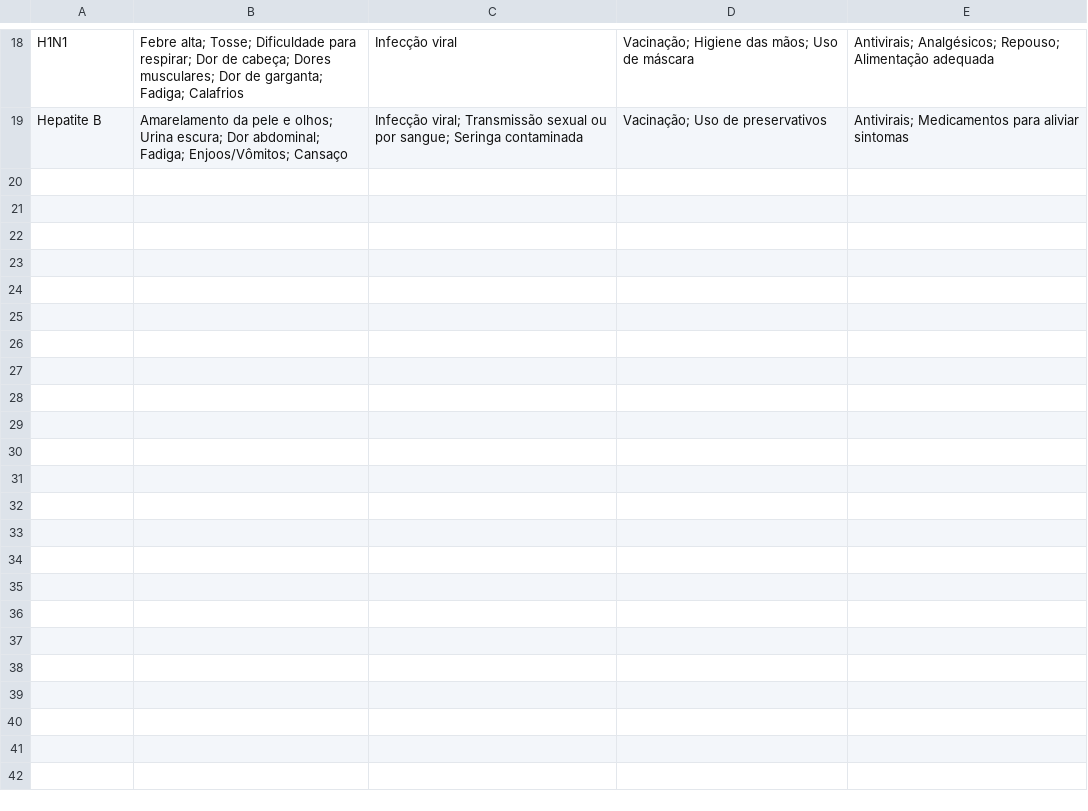
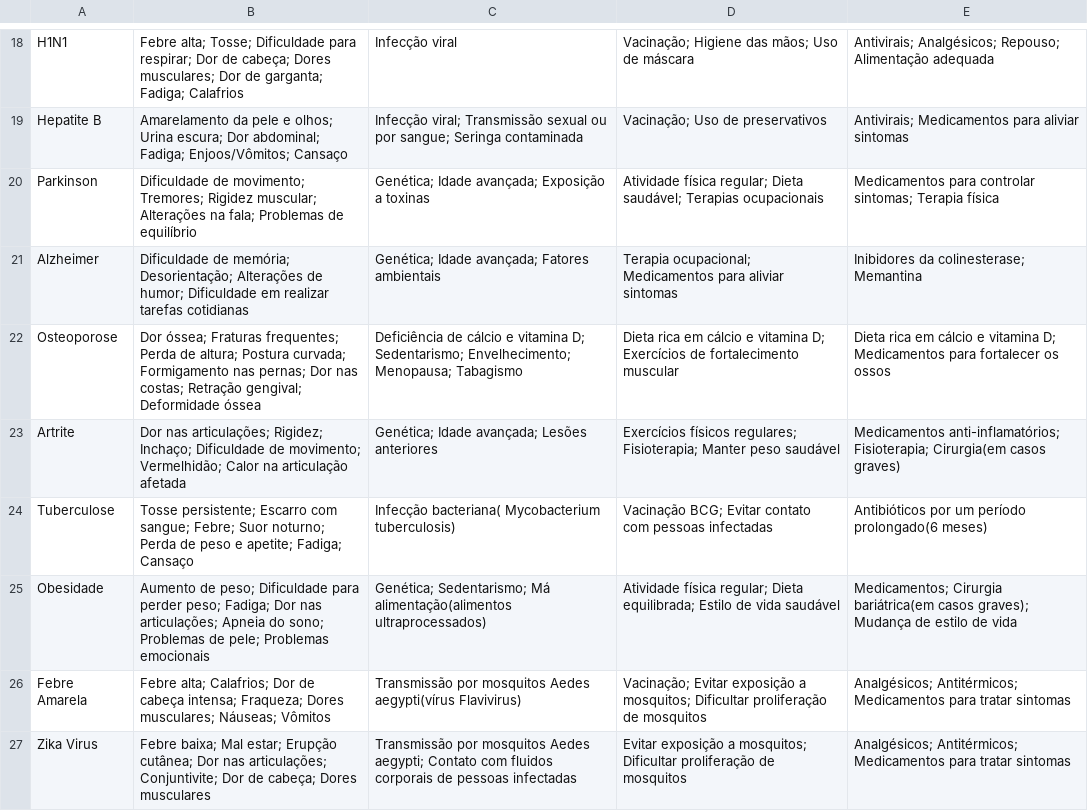
Before and after one commit to GabrielVieira005/Projeto-Pessoal-de-Saude, a CSV file: Pesquisa.csv, drawn as a sheet; only a part is shown, gaps mark what is left out; the diff names each change by its address in the sheet, - before the commit and + after, or states it on an @@ line.

Commit message:
mais doenças

```diff
--- a/Pesquisa.csv
+++ b/Pesquisa.csv
+row 20: Parkinson | Dificuldade de movimento; Tremores; Rigidez muscular; Alterações na fala; Problemas de equilíbrio | Genética; Idade avançada; Exposição a toxinas | Atividade física regular; Dieta saudável; Terapias ocupacionais | Medicamentos para controlar sintomas; Terapia física
+row 21: Alzheimer | Dificuldade de memória; Desorientação; Alterações de humor; Dificuldade em realizar tarefas cotidianas | Genética; Idade avançada; Fatores ambientais | Terapia ocupacional; Medicamentos para aliviar sintomas | Inibidores da colinesterase; Memantina
+row 22: Osteoporose | Dor óssea; Fraturas frequentes; Perda de altura; Postura curvada; Formigamento nas pernas; Dor nas costas; Retração gengival; Deformidade óssea | Deficiência de cálcio e vitamina D; Sedentarismo; Envelhecimento; Menopausa; Tabagismo | Dieta rica em cálcio e vitamina D; Exercícios de fortalecimento muscular | Dieta rica em cálcio e vitamina D; Medicamentos para fortalecer os ossos
+row 23: Artrite | Dor nas articulações; Rigidez; Inchaço; Dificuldade de movimento; Vermelhidão; Calor na articulação afetada | Genética; Idade avançada; Lesões anteriores | Exercícios físicos regulares; Fisioterapia; Manter peso saudável | Medicamentos anti-inflamatórios; Fisioterapia; Cirurgia(em casos graves)
+row 24: Tuberculose | Tosse persistente; Escarro com sangue; Febre; Suor noturno; Perda de peso e apetite; Fadiga; Cansaço | Infecção bacteriana( Mycobacterium tuberculosis) | Vacinação BCG; Evitar contato com pessoas infectadas | Antibióticos por um período prolongado(6 meses)
+row 25: Obesidade | Aumento de peso; Dificuldade para perder peso; Fadiga; Dor nas articulações; Apneia do sono; Problemas de pele; Problemas emocionais | Genética; Sedentarismo; Má alimentação(alimentos ultraprocessados) | Atividade física regular; Dieta equilibrada; Estilo de vida saudável | Medicamentos; Cirurgia bariátrica(em casos graves); Mudança de estilo de vida
+row 26: Febre Amarela | Febre alta; Calafrios; Dor de cabeça intensa; Fraqueza; Dores musculares; Náuseas; Vômitos | Transmissão por mosquitos Aedes aegypti(vírus Flavivirus) | Vacinação; Evitar exposição a mosquitos; Dificultar proliferação de mosquitos | Analgésicos; Antitérmicos; Medicamentos para tratar sintomas
+row 27: Zika Virus | Febre baixa; Mal estar; Erupção cutânea; Dor nas articulações; Conjuntivite; Dor de cabeça; Dores musculares | Transmissão por mosquitos Aedes aegypti; Contato com fluidos corporais de pessoas infectadas | Evitar exposição a mosquitos; Dificultar proliferação de mosquitos | Analgésicos; Antitérmicos; Medicamentos para tratar sintomas
```
